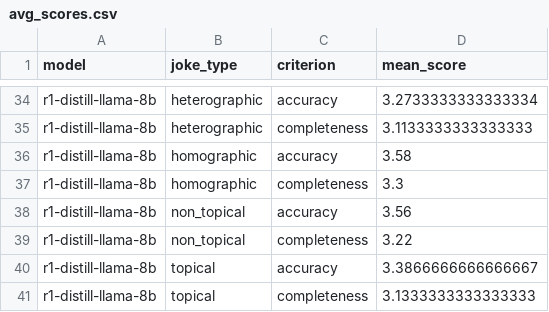
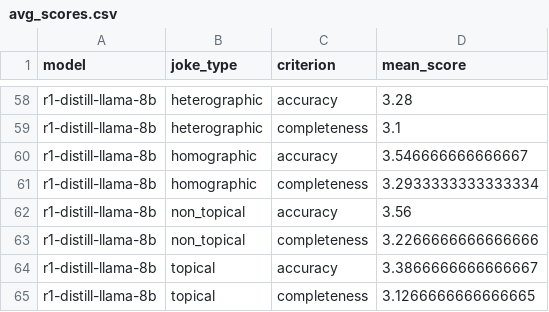
Before and after one commit to sharmapranav25/ApplesVSOranges, a CSV file: outputs/tables/avg_scores.csv, drawn as a sheet; only a part is shown, gaps mark what is left out; addresses are those after the commit; the diff covers the shown part only; the diff names each change by its address in the sheet, - before the commit and + after, or states it on an @@ line.

```diff
--- a/outputs/tables/avg_scores.csv
+++ b/outputs/tables/avg_scores.csv
-D58 (mean_score): 3.2733333333333334
+D58 (mean_score): 3.28
-D59 (mean_score): 3.1133333333333333
+D59 (mean_score): 3.1
-D60 (mean_score): 3.58
+D60 (mean_score): 3.546666666666667
-D61 (mean_score): 3.3
+D61 (mean_score): 3.2933333333333334
-D63 (mean_score): 3.22
+D63 (mean_score): 3.2266666666666666
-D65 (mean_score): 3.1333333333333333
+D65 (mean_score): 3.1266666666666665
```
Also changed, not shown: 24 added rows and 23 edited cells elsewhere in this file, outputs/metrics.csv, outputs/tables/hypothesis_checks.csv, 11 other files.
